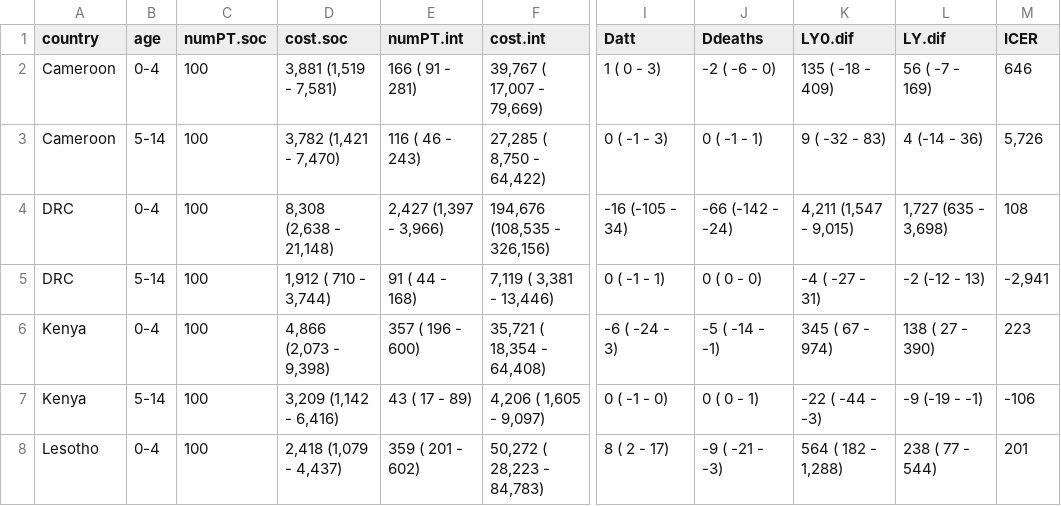
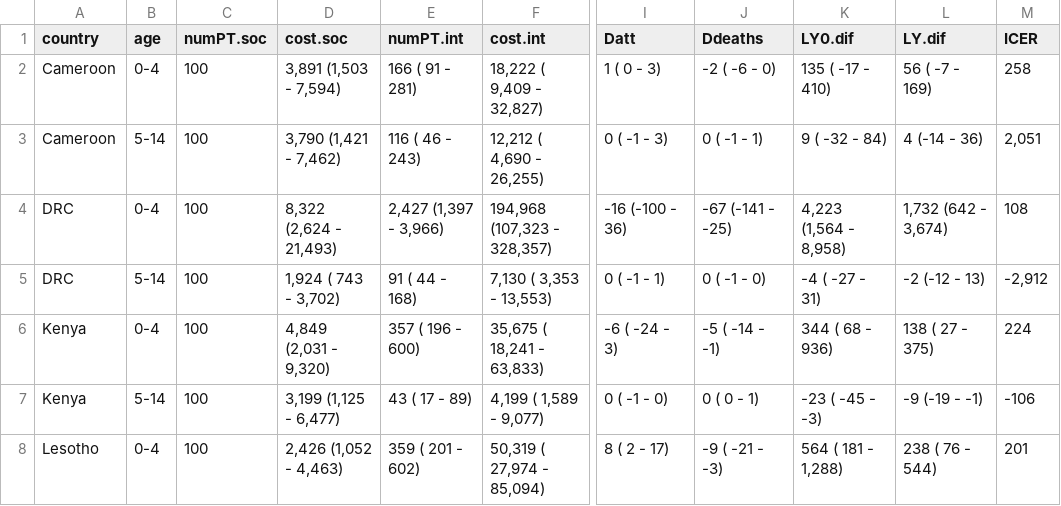
Before and after one commit to petedodd/tippi, a CSV file: model/outdata/ICERagept.1.csv, drawn as a sheet; only a part is shown, gaps mark what is left out; the diff covers the shown part only; the diff names each change by its address in the sheet, - before the commit and + after, or states it on an @@ line.

```diff
--- a/model/outdata/ICERagept.1.csv
+++ b/model/outdata/ICERagept.1.csv
-D2 (cost.soc): 3,881 (1,519 - 7,581)
+D2 (cost.soc): 3,891 (1,503 - 7,594)
-F2 (cost.int): 39,767 ( 17,007 - 79,669)
+F2 (cost.int): 18,222 ( 9,409 - 32,827)
-K2 (LY0.dif): 135 ( -18 - 409)
+K2 (LY0.dif): 135 ( -17 - 410)
-M2 (ICER): 646
+M2 (ICER): 258
-D3 (cost.soc): 3,782 (1,421 - 7,470)
+D3 (cost.soc): 3,790 (1,421 - 7,462)
-F3 (cost.int): 27,285 ( 8,750 - 64,422)
+F3 (cost.int): 12,212 ( 4,690 - 26,255)
-K3 (LY0.dif): 9 ( -32 - 83)
+K3 (LY0.dif): 9 ( -32 - 84)
-M3 (ICER): 5,726
+M3 (ICER): 2,051
-D4 (cost.soc): 8,308 (2,638 - 21,148)
+D4 (cost.soc): 8,322 (2,624 - 21,493)
-F4 (cost.int): 194,676 (108,535 - 326,156)
+F4 (cost.int): 194,968 (107,323 - 328,357)
-I4 (Datt): -16 (-105 - 34)
+I4 (Datt): -16 (-100 - 36)
-J4 (Ddeaths): -66 (-142 - -24)
+J4 (Ddeaths): -67 (-141 - -25)
-K4 (LY0.dif): 4,211 (1,547 - 9,015)
+K4 (LY0.dif): 4,223 (1,564 - 8,958)
-L4 (LY.dif): 1,727 (635 - 3,698)
+L4 (LY.dif): 1,732 (642 - 3,674)
-D5 (cost.soc): 1,912 ( 710 - 3,744)
+D5 (cost.soc): 1,924 ( 743 - 3,702)
-F5 (cost.int): 7,119 ( 3,381 - 13,446)
+F5 (cost.int): 7,130 ( 3,353 - 13,553)
-J5 (Ddeaths): 0 ( 0 - 0)
+J5 (Ddeaths): 0 ( -1 - 0)
-M5 (ICER): -2,941
+M5 (ICER): -2,912
-D6 (cost.soc): 4,866 (2,073 - 9,398)
+D6 (cost.soc): 4,849 (2,031 - 9,320)
-F6 (cost.int): 35,721 ( 18,354 - 64,408)
+F6 (cost.int): 35,675 ( 18,241 - 63,833)
-K6 (LY0.dif): 345 ( 67 - 974)
+K6 (LY0.dif): 344 ( 68 - 936)
-L6 (LY.dif): 138 ( 27 - 390)
+L6 (LY.dif): 138 ( 27 - 375)
-M6 (ICER): 223
+M6 (ICER): 224
-D7 (cost.soc): 3,209 (1,142 - 6,416)
+D7 (cost.soc): 3,199 (1,125 - 6,477)
-F7 (cost.int): 4,206 ( 1,605 - 9,097)
+F7 (cost.int): 4,199 ( 1,589 - 9,077)
-K7 (LY0.dif): -22 ( -44 - -3)
+K7 (LY0.dif): -23 ( -45 - -3)
-D8 (cost.soc): 2,418 (1,079 - 4,437)
+D8 (cost.soc): 2,426 (1,052 - 4,463)
-F8 (cost.int): 50,272 ( 28,223 - 84,783)
+F8 (cost.int): 50,319 ( 27,974 - 85,094)
-K8 (LY0.dif): 564 ( 182 - 1,288)
+K8 (LY0.dif): 564 ( 181 - 1,288)
-L8 (LY.dif): 238 ( 77 - 544)
+L8 (LY.dif): 238 ( 76 - 544)
```
Also changed, not shown: 35 edited cells elsewhere in this file, model/outdata/ICERSatt.csv, model/outdata/ICERatt.csv, 5 other files.
